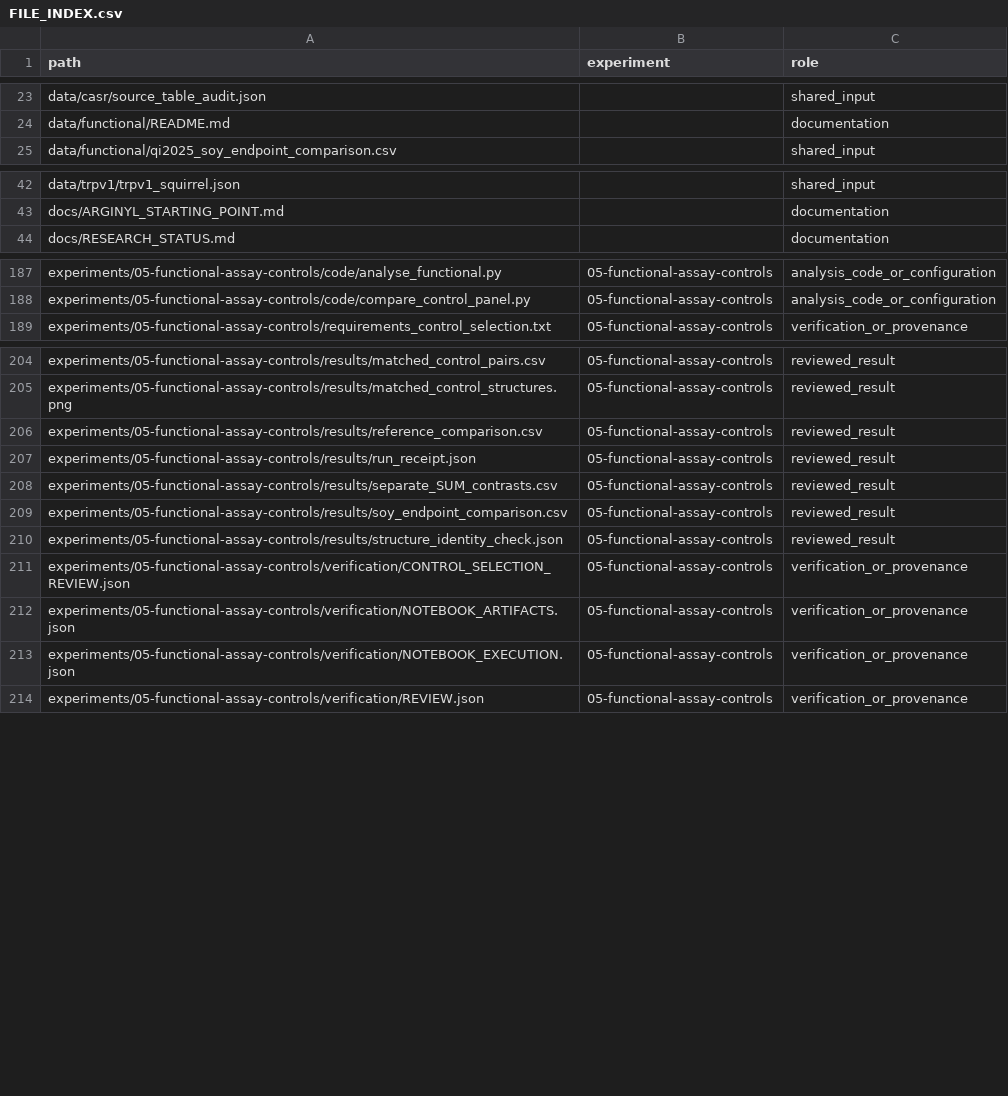
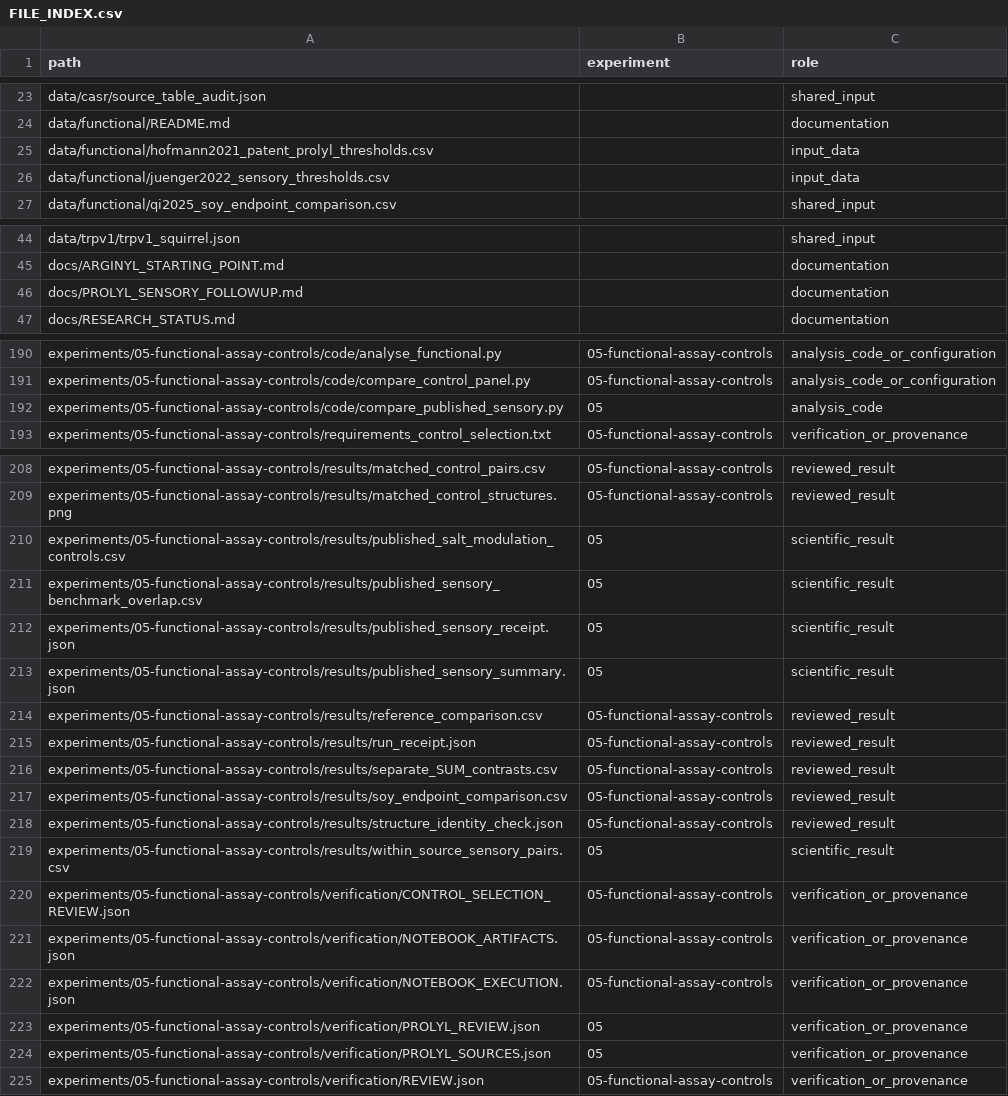
Before and after one commit to preecharatchanon-arch/Ratc, a CSV file: projects/salt-casr/verification/FILE_INDEX.csv, drawn as a sheet; only a part is shown, gaps mark what is left out.

Commit message:
Recover sensory evidence for Lys-Pro and revise functional comparisons
Transcribe and verify 13 patent Table 4 rows and 15 Junger et al. primary supplement records, preserving conflicting Pro-Pro rows, unknown conditions and missing modulation. Run the CPU-only threshold and benchmark-overlap analysis. Document prior Lys-Pro salt-enhancement evidence and benchmark-negative Val-Pro with reported broth enhancement; keep these sensory endpoints distinct from unverified human taste-cell activity.

Add attributed source hashes, checked data and actual outputs. Revise the RP/KP comparison and identify paper-supported non-arginyl sensory comparators. Refresh project navigation, file index and checksums. Preserve all executed notebooks, archives and unrelated project files.

```diff
--- a/projects/salt-casr/verification/FILE_INDEX.csv
+++ b/projects/salt-casr/verification/FILE_INDEX.csv
@@ -24,2 +24,4 @@ data/casr/source_table_audit.json,,shared_input
 data/functional/README.md,,documentation
+data/functional/hofmann2021_patent_prolyl_thresholds.csv,,input_data
+data/functional/juenger2022_sensory_thresholds.csv,,input_data
 data/functional/qi2025_soy_endpoint_comparison.csv,,shared_input
@@ -43,2 +45,3 @@ data/trpv1/trpv1_squirrel.json,,shared_input
 docs/ARGINYL_STARTING_POINT.md,,documentation
+docs/PROLYL_SENSORY_FOLLOWUP.md,,documentation
 docs/RESEARCH_STATUS.md,,documentation
@@ -188,2 +191,3 @@ experiments/05-functional-assay-controls/code/analyse_functional.py,05-functiona
 experiments/05-functional-assay-controls/code/compare_control_panel.py,05-functional-assay-controls,analysis_code_or_configuration
+experiments/05-functional-assay-controls/code/compare_published_sensory.py,05,analysis_code
 experiments/05-functional-assay-controls/requirements_control_selection.txt,05-functional-assay-controls,verification_or_provenance
@@ -205,2 +209,6 @@ experiments/05-functional-assay-controls/results/matched_control_pairs.csv,05-fu
 experiments/05-functional-assay-controls/results/matched_control_structures.png,05-functional-assay-controls,reviewed_result
+experiments/05-functional-assay-controls/results/published_salt_modulation_controls.csv,05,scientific_result
+experiments/05-functional-assay-controls/results/published_sensory_benchmark_overlap.csv,05,scientific_result
+experiments/05-functional-assay-controls/results/published_sensory_receipt.json,05,scientific_result
+experiments/05-functional-assay-controls/results/published_sensory_summary.json,05,scientific_result
 experiments/05-functional-assay-controls/results/reference_comparison.csv,05-functional-assay-controls,reviewed_result
@@ -210,2 +218,3 @@ experiments/05-functional-assay-controls/results/soy_endpoint_comparison.csv,05-
 experiments/05-functional-assay-controls/results/structure_identity_check.json,05-functional-assay-controls,reviewed_result
+experiments/05-functional-assay-controls/results/within_source_sensory_pairs.csv,05,scientific_result
 experiments/05-functional-assay-controls/verification/CONTROL_SELECTION_REVIEW.json,05-functional-assay-controls,verification_or_provenance
@@ -213,2 +222,4 @@ experiments/05-functional-assay-controls/verification/NOTEBOOK_ARTIFACTS.json,05
 experiments/05-functional-assay-controls/verification/NOTEBOOK_EXECUTION.json,05-functional-assay-controls,verification_or_provenance
+experiments/05-functional-assay-controls/verification/PROLYL_REVIEW.json,05,verification_or_provenance
+experiments/05-functional-assay-controls/verification/PROLYL_SOURCES.json,05,verification_or_provenance
 experiments/05-functional-assay-controls/verification/REVIEW.json,05-functional-assay-controls,verification_or_provenance
```
Also changed, not shown: projects/salt-casr/verification/PATH_MAP.csv, 17 other files.
